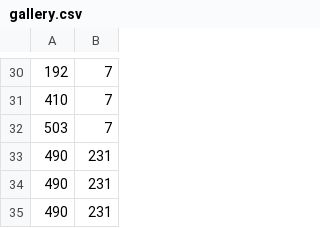
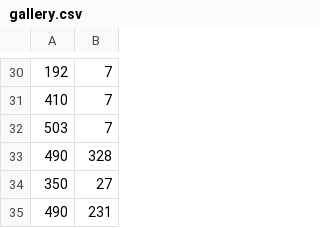
Before and after one commit to bluemylake/Blue-Mingyuan-Lake, a CSV file: Resources/csv/gallery.csv, drawn as a sheet; only a part is shown, gaps mark what is left out.

```diff
--- a/Resources/csv/gallery.csv
+++ b/Resources/csv/gallery.csv
@@ -32,4 +32,4 @@
 503,7
-490,231
-490,231
+490,328
+350,27
 490,231
```
Also changed, not shown: Resources/csv/day_plot/map1_daytime_plot0.csv, Resources/csv/night_plot/map1_night_plot0.csv, 8 other files.
